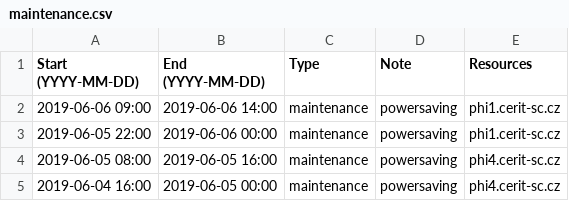
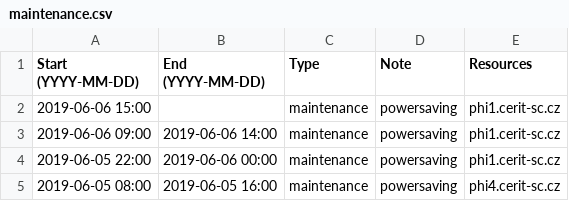
Before and after one commit to CERIT-SC/cerit-maintenance, a CSV file: maintenance.csv, drawn as a sheet; only a part is shown; the shorter side is filled out with more unchanged rows; the diff names each change by its address in the sheet, - before the commit and + after, or states it on an @@ line.

Commit message:
phi1.cerit-sc.cz task: OFF

```diff
--- a/maintenance.csv
+++ b/maintenance.csv
+row 2: 2019-06-06 15:00 |  | maintenance | powersaving | phi1.cerit-sc.cz
```
